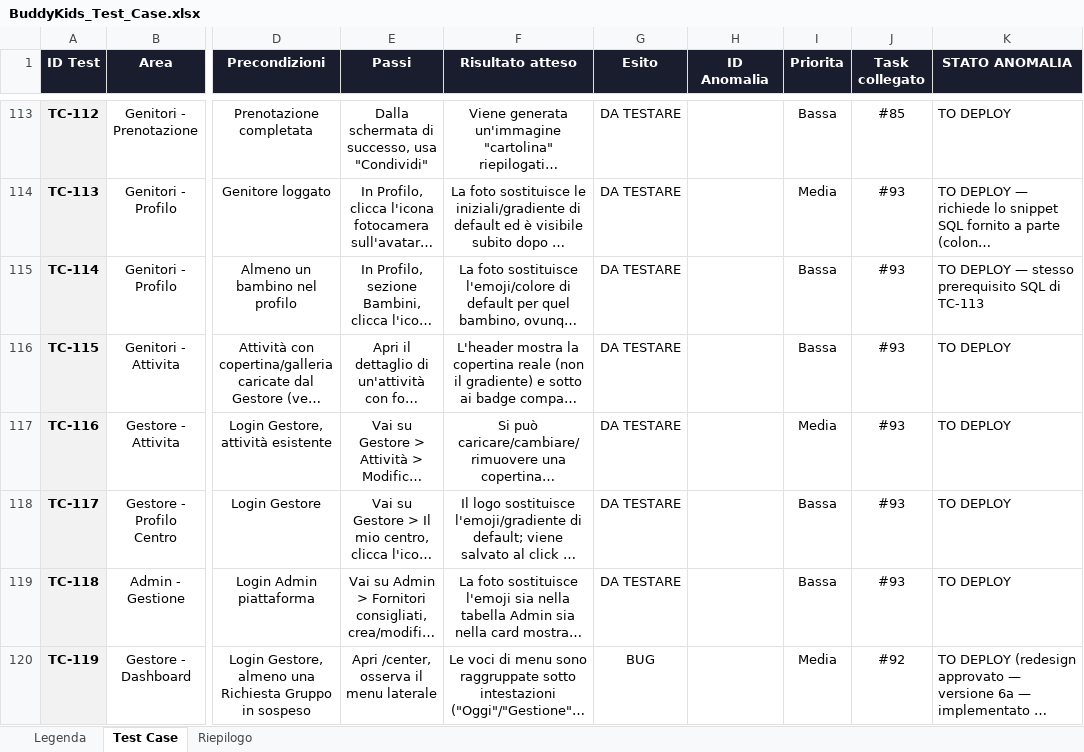
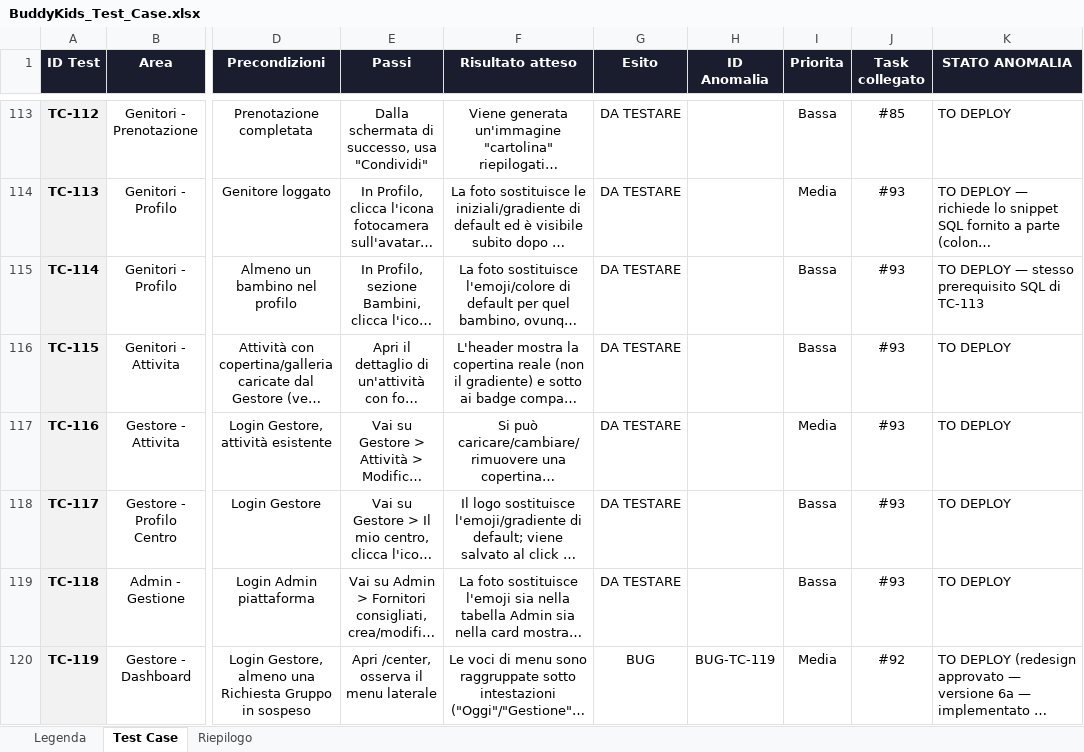
Before and after one commit to faberx83/buddykids-app, an Excel workbook: BuddyKids_Test_Case.xlsx, sheet Test Case, drawn as a sheet; only a part is shown, gaps mark what is left out; long unchanged cells end in …; values as stored, in another font and other column widths than the file's, no borders; charts and pictures and conditional formats not drawn; the diff covers the shown part only; the diff names each change by its address in the sheet, - before the commit and + after, or states it on an @@ line.

Commit message:
docs(trama-one): xlsx test matrix - aggiungere TC-N614

```diff
--- a/BuddyKids_Test_Case.xlsx (sheet Test Case)
+++ b/BuddyKids_Test_Case.xlsx (sheet Test Case)
-H120 (ID Anomalia): (empty)
+H120 (ID Anomalia): BUG-TC-119
```
Also changed, not shown: 1 added row and 1 edited cell elsewhere in this sheet, sheet Riepilogo, formulas that keep their value.
